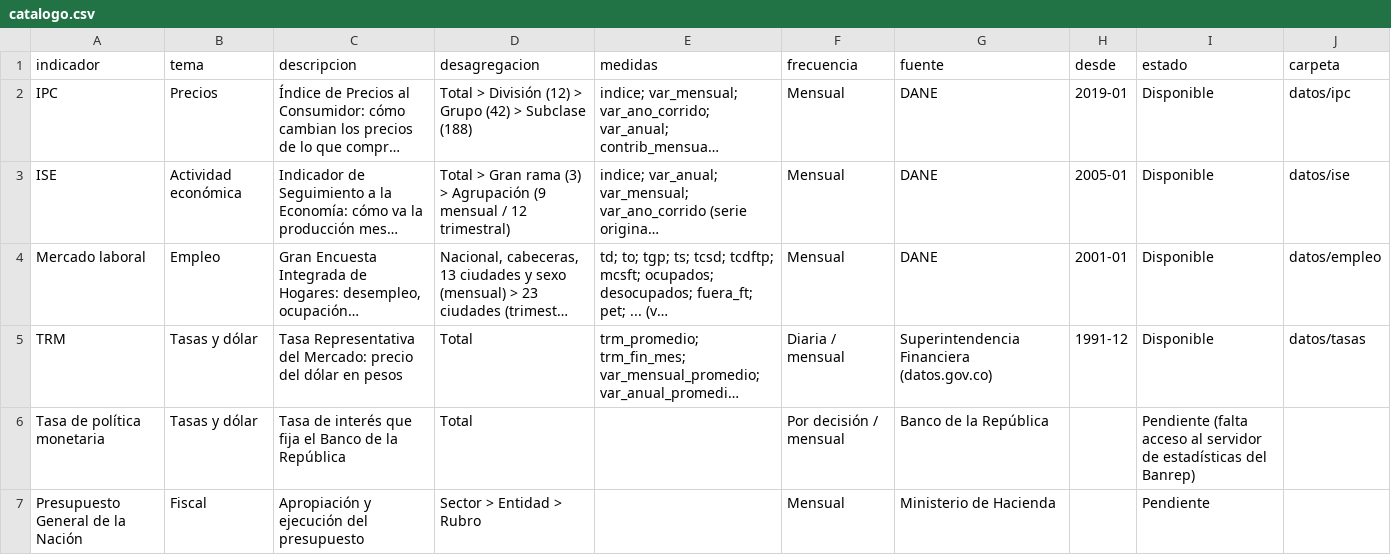
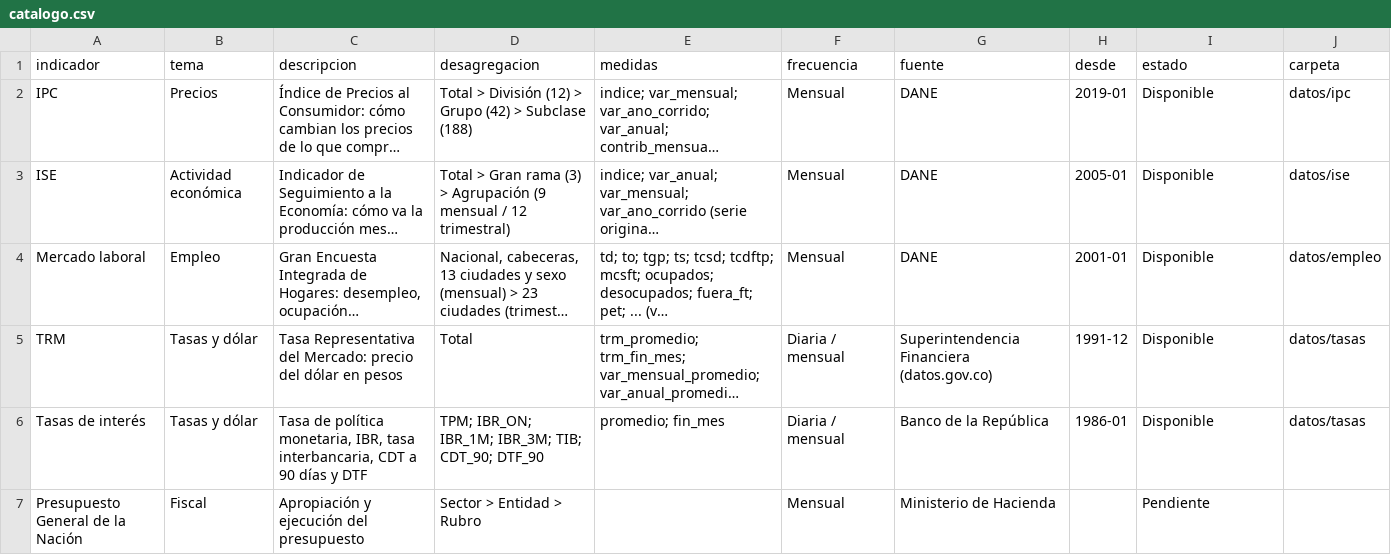
Before and after one commit to nicolasfgc/Indicadores-economia-colombiana, a CSV file: datos/catalogo.csv, drawn as a sheet; long unchanged cells end in …; removed rows and columns are numbered as before the commit, all else as after; the diff names each change by its address in the sheet, - before the commit and + after, or states it on an @@ line.

```diff
--- a/datos/catalogo.csv
+++ b/datos/catalogo.csv
-row 6: Tasa de política monetaria | Tasas y dólar | Tasa de interés que fija el Banco de la República | Total |  | Por decisión / mensual | Banco de la República |  | Pendiente (falta acceso al servidor de estadísticas del Banrep)
+row 6: Tasas de interés | Tasas y dólar | Tasa de política monetaria, IBR, tasa interbancaria, CDT a 90 días y DTF | TPM; IBR_ON; IBR_1M; IBR_3M; TIB; CDT_90; DTF_90 | promedio; fin_mes | Diaria / mensual | Banco de la República | 1986-01 | Disponible | datos/tasas
```
Also changed, not shown: datos/tasas/series.csv, 6 other files.
